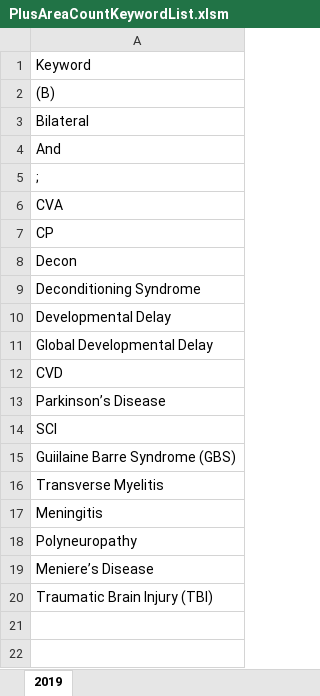
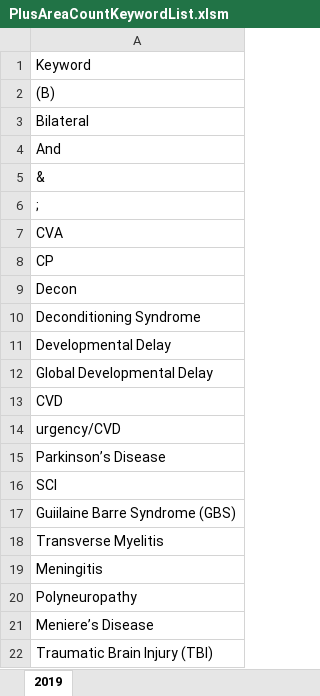
Before and after one commit to usbong/SVGH, an Excel workbook: generateMonthlySummaryReportSVGH/add-on software/assets/PlusAreaCountKeywordList.xlsm, sheet 2019, drawn as a sheet; values as stored, in another font and other column widths than the file's, no borders; the diff names each change by its address in the sheet, - before the commit and + after, or states it on an @@ line.

Commit message:
+added: keywords, e.g. "&", "urgency/CVD", in our "PlusAreaCountKeywordList" for both MS EXCEL workbook and Tab-delimited .txt file formats +updated: instructions to use the correct diagnosis column for the IN-PATIENT worksheet --> work-in-progress

```diff
--- a/generateMonthlySummaryReportSVGH/add-on software/assets/PlusAreaCountKeywordList.xlsm (sheet 2019)
+++ b/generateMonthlySummaryReportSVGH/add-on software/assets/PlusAreaCountKeywordList.xlsm (sheet 2019)
+row 5: &
+row 14: urgency/CVD
```
Also changed, not shown: 3 other files.
